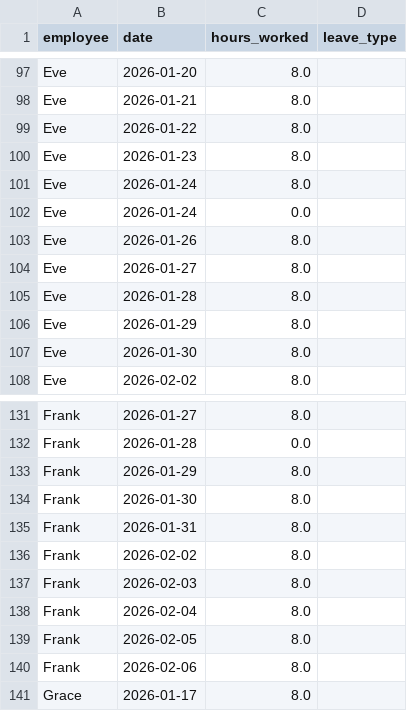
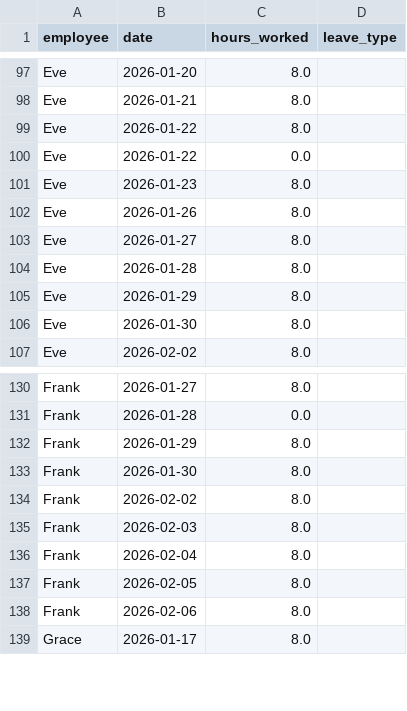
Before and after one commit to muhammadfawad538/Attendence-Checker-Tool, a CSV file: data/hours.csv, drawn as a sheet; only a part is shown, gaps mark what is left out.

```diff
--- a/data/hours.csv
+++ b/data/hours.csv
@@ -99,5 +99,4 @@ Eve,2026-01-21,8.0,
 Eve,2026-01-22,8.0,
+Eve,2026-01-22,0.0,
 Eve,2026-01-23,8.0,
-Eve,2026-01-24,8.0,
-Eve,2026-01-24,0.0,
 Eve,2026-01-26,8.0,
@@ -134,3 +133,2 @@ Frank,2026-01-29,8.0,
 Frank,2026-01-30,8.0,
-Frank,2026-01-31,8.0,
 Frank,2026-02-02,8.0,
```
Also changed, not shown: 1 other file.
